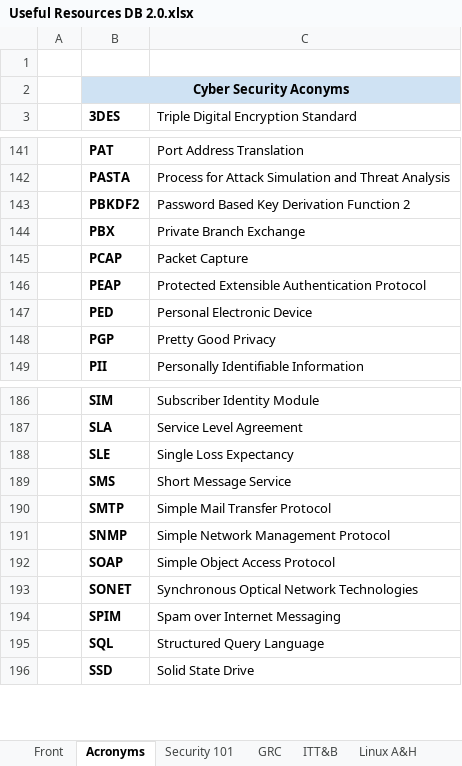
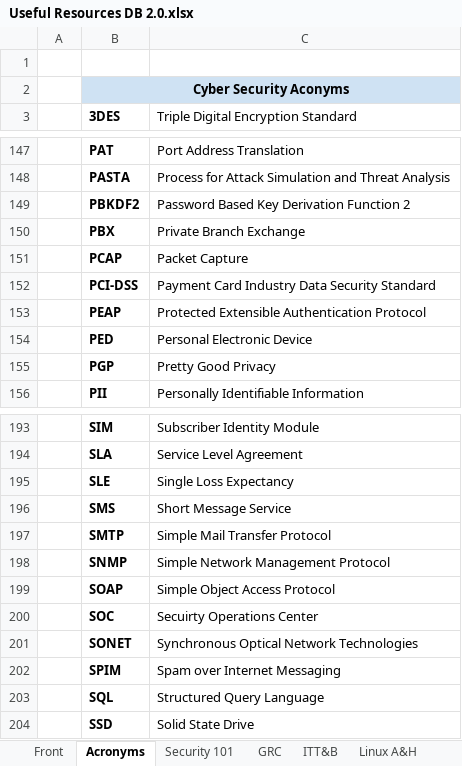
Before and after one commit to Mendawgs/Bootcamp, an Excel workbook: Useful Resources/Useful Resources DB 2.0.xlsx, sheet Acronyms, drawn as a sheet; only a part is shown, gaps mark what is left out; values as stored, in another font and other column widths than the file's, no borders; the diff covers the shown part only; the diff names each change by its address in the sheet, - before the commit and + after, or states it on an @@ line.

```diff
--- a/Useful Resources/Useful Resources DB 2.0.xlsx (sheet Acronyms)
+++ b/Useful Resources/Useful Resources DB 2.0.xlsx (sheet Acronyms)
+row 152:  | PCI-DSS | Payment Card Industry Data Security Standard
+row 200:  | SOC | Secuirty Operations Center
```
Also changed, not shown: 6 added rows elsewhere in this sheet, sheet Networking Fun, sheet Security 101, 4 other files.
